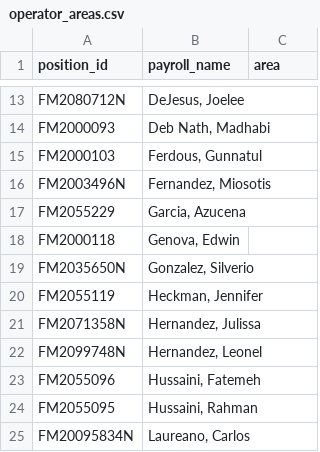
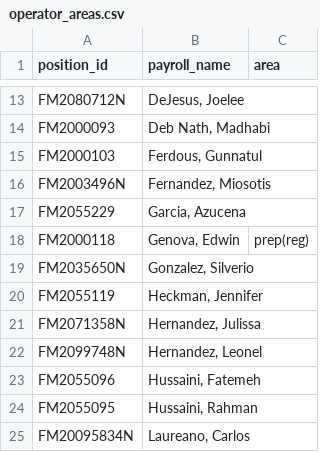
Before and after one commit to LynnNetworks/scanner-work-tracker, a CSV file: operator_areas.csv, drawn as a sheet; only a part is shown, gaps mark what is left out.

Commit message:
Remove standalone area workbook

```diff
--- a/operator_areas.csv
+++ b/operator_areas.csv
@@ -17,3 +17,3 @@ FM2003496N,"Fernandez, Miosotis",
 FM2055229,"Garcia, Azucena",
-FM2000118,"Genova, Edwin",
+FM2000118,"Genova, Edwin",prep(reg)
 FM2035650N,"Gonzalez, Silverio",
```
Also changed, not shown: 1 other file.
